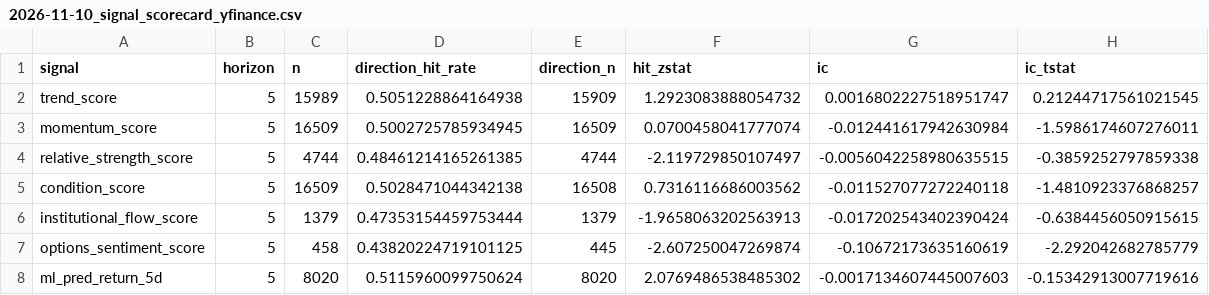
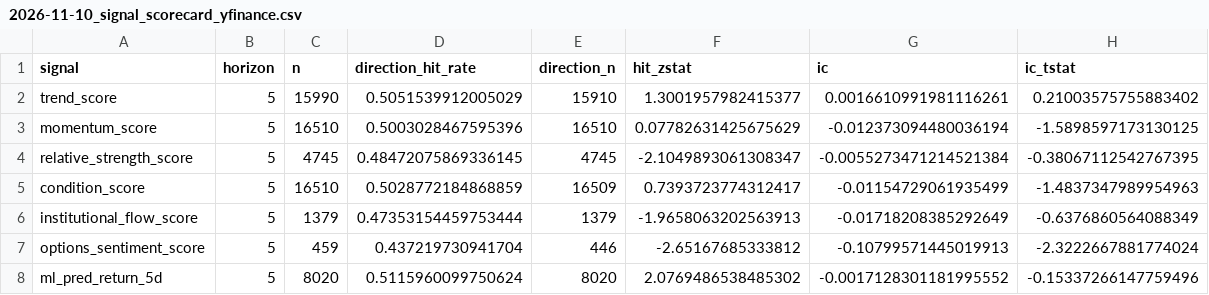
Before and after one commit to sony0928957829-sketch/finance-varnet-lite, a CSV file: data/evaluation/2026-11-10_signal_scorecard_yfinance.csv, drawn as a sheet.

```diff
--- a/data/evaluation/2026-11-10_signal_scorecard_yfinance.csv
+++ b/data/evaluation/2026-11-10_signal_scorecard_yfinance.csv
@@ -1,8 +1,8 @@
 signal,horizon,n,direction_hit_rate,direction_n,hit_zstat,ic,ic_tstat
-trend_score,5,15989,0.5051228864164938,15909,1.2923083888054732,0.0016802227518951747,0.21244717561021545
-momentum_score,5,16509,0.5002725785934945,16509,0.0700458041777074,-0.012441617942630984,-1.5986174607276011
-relative_strength_score,5,4744,0.48461214165261385,4744,-2.119729850107497,-0.0056042258980635515,-0.3859252797859338
-condition_score,5,16509,0.5028471044342138,16508,0.7316116686003562,-0.011527077272240118,-1.4810923376868257
-institutional_flow_score,5,1379,0.47353154459753444,1379,-1.9658063202563913,-0.017202543402390424,-0.6384456050915615
-options_sentiment_score,5,458,0.43820224719101125,445,-2.607250047269874,-0.10672173635160619,-2.292042682785779
-ml_pred_return_5d,5,8020,0.5115960099750624,8020,2.0769486538485302,-0.0017134607445007603,-0.15342913007719616
+trend_score,5,15990,0.5051539912005029,15910,1.3001957982415377,0.0016610991981116261,0.21003575755883402
+momentum_score,5,16510,0.5003028467595396,16510,0.07782631425675629,-0.012373094480036194,-1.5898597173130125
+relative_strength_score,5,4745,0.48472075869336145,4745,-2.1049893061308347,-0.0055273471214521384,-0.38067112542767395
+condition_score,5,16510,0.5028772184868859,16509,0.7393723774312417,-0.01154729061935499,-1.4837347989954963
+institutional_flow_score,5,1379,0.47353154459753444,1379,-1.9658063202563913,-0.01718208385292649,-0.6376860564088349
+options_sentiment_score,5,459,0.437219730941704,446,-2.65167685333812,-0.10799571445019913,-2.3222667881774024
+ml_pred_return_5d,5,8020,0.5115960099750624,8020,2.0769486538485302,-0.0017128301181995552,-0.15337266147759496
```
Also changed, not shown: 7 other files.
